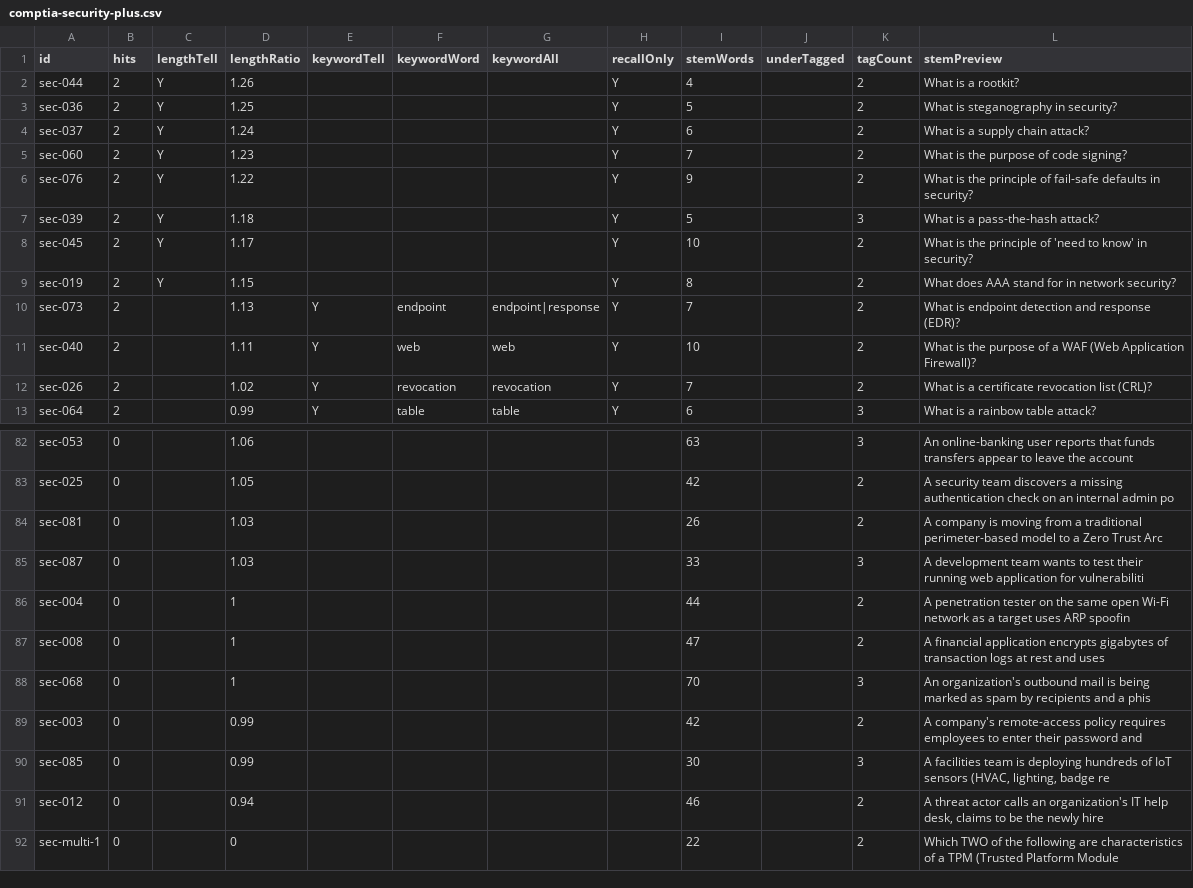
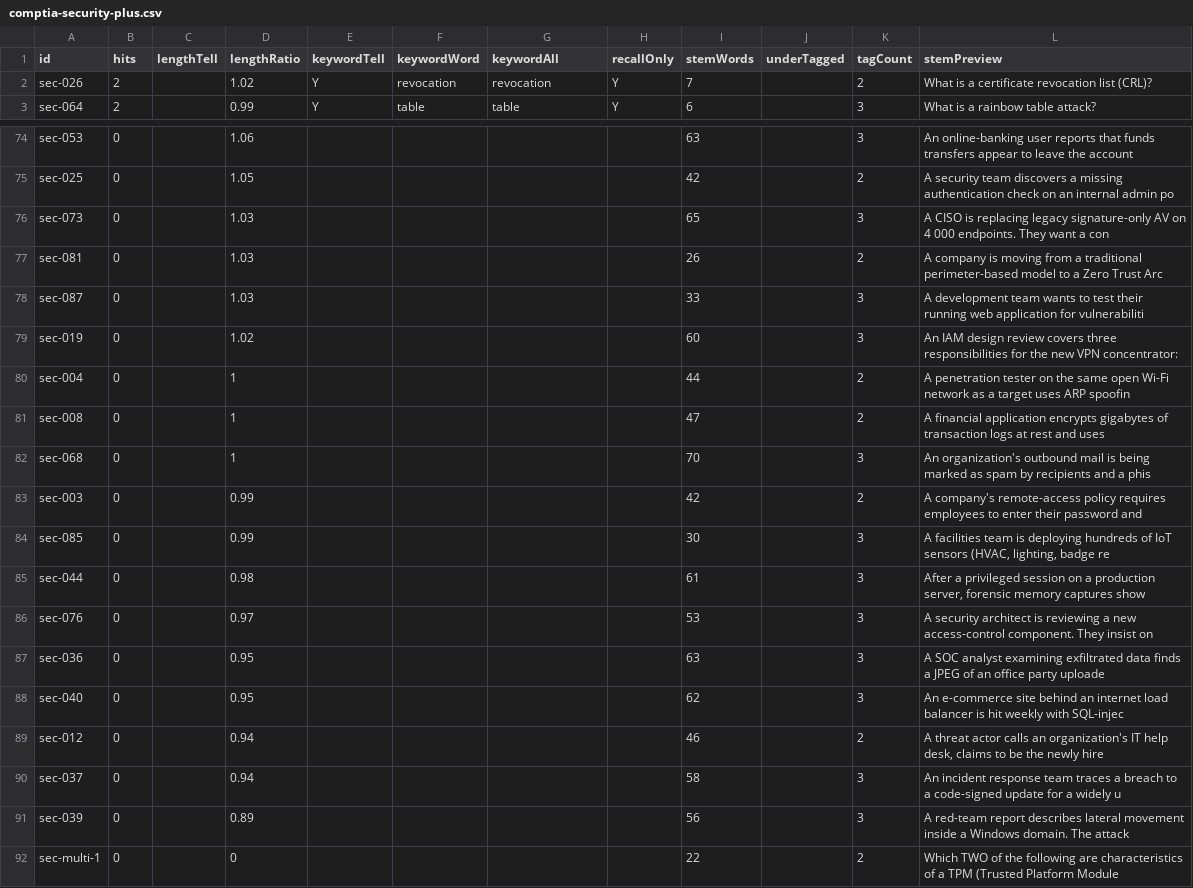
Before and after one commit to daitenkutarojurai-ai/itcertifweb, a CSV file: audits/questions/comptia-security-plus.csv, drawn as a sheet; only a part is shown, gaps mark what is left out; the diff covers the shown part only.

```diff
--- a/audits/questions/comptia-security-plus.csv
+++ b/audits/questions/comptia-security-plus.csv
@@ -1,12 +1,2 @@
 id,hits,lengthTell,lengthRatio,keywordTell,keywordWord,keywordAll,recallOnly,stemWords,underTagged,tagCount,stemPreview
-"sec-044","2","Y","1.26","","","","Y","4","","2","What is a rootkit?"
-"sec-036","2","Y","1.25","","","","Y","5","","2","What is steganography in security?"
-"sec-037","2","Y","1.24","","","","Y","6","","2","What is a supply chain attack?"
-"sec-060","2","Y","1.23","","","","Y","7","","2","What is the purpose of code signing?"
-"sec-076","2","Y","1.22","","","","Y","9","","2","What is the principle of fail-safe defaults in security?"
-"sec-039","2","Y","1.18","","","","Y","5","","3","What is a pass-the-hash attack?"
-"sec-045","2","Y","1.17","","","","Y","10","","2","What is the principle of 'need to know' in security?"
-"sec-019","2","Y","1.15","","","","Y","8","","2","What does AAA stand for in network security?"
-"sec-073","2","","1.13","Y","endpoint","endpoint|response","Y","7","","2","What is endpoint detection and response (EDR)?"
-"sec-040","2","","1.11","Y","web","web","Y","10","","2","What is the purpose of a WAF (Web Application Firewall)?"
 "sec-026","2","","1.02","Y","revocation","revocation","Y","7","","2","What is a certificate revocation list (CRL)?"
@@ -83,4 +75,6 @@ id,hits,lengthTell,lengthRatio,keywordTell,keywordWord,keywordAll,recallOnly,ste
 "sec-025","0","","1.05","","","","","42","","2","A security team discovers a missing authentication check on an internal admin po"
+"sec-073","0","","1.03","","","","","65","","3","A CISO is replacing legacy signature-only AV on 4 000 endpoints. They want a con"
 "sec-081","0","","1.03","","","","","26","","2","A company is moving from a traditional perimeter-based model to a Zero Trust Arc"
 "sec-087","0","","1.03","","","","","33","","3","A development team wants to test their running web application for vulnerabiliti"
+"sec-019","0","","1.02","","","","","60","","3","An IAM design review covers three responsibilities for the new VPN concentrator:"
 "sec-004","0","","1","","","","","44","","2","A penetration tester on the same open Wi-Fi network as a target uses ARP spoofin"
@@ -90,3 +84,9 @@ id,hits,lengthTell,lengthRatio,keywordTell,keywordWord,keywordAll,recallOnly,ste
 "sec-085","0","","0.99","","","","","30","","3","A facilities team is deploying hundreds of IoT sensors (HVAC, lighting, badge re"
+"sec-044","0","","0.98","","","","","61","","3","After a privileged session on a production server, forensic memory captures show"
+"sec-076","0","","0.97","","","","","53","","3","A security architect is reviewing a new access-control component. They insist on"
+"sec-036","0","","0.95","","","","","63","","3","A SOC analyst examining exfiltrated data finds a JPEG of an office party uploade"
+"sec-040","0","","0.95","","","","","62","","3","An e-commerce site behind an internet load balancer is hit weekly with SQL-injec"
 "sec-012","0","","0.94","","","","","46","","2","A threat actor calls an organization's IT help desk, claims to be the newly hire"
+"sec-037","0","","0.94","","","","","58","","3","An incident response team traces a breach to a code-signed update for a widely u"
+"sec-039","0","","0.89","","","","","56","","3","A red-team report describes lateral movement inside a Windows domain. The attack"
 "sec-multi-1","0","","0","","","","","22","","2","Which TWO of the following are characteristics of a TPM (Trusted Platform Module"
```
Also changed, not shown: 2 added rows elsewhere in this file, 2 other files.
